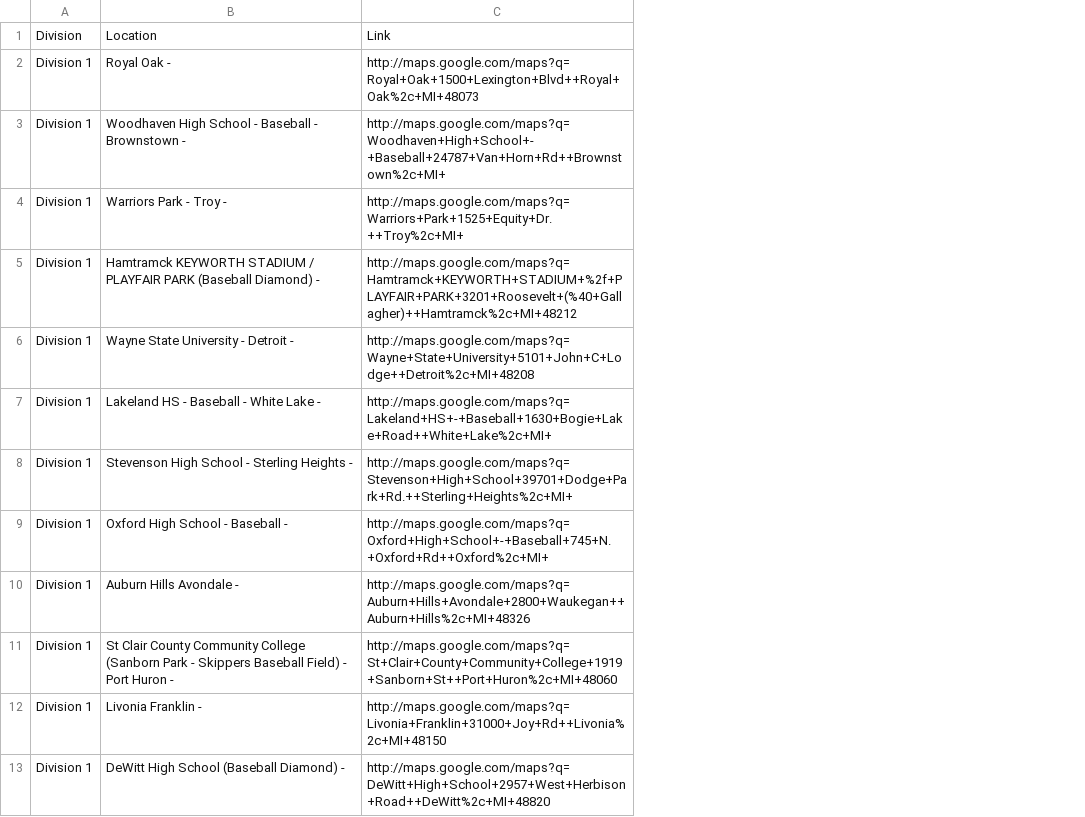
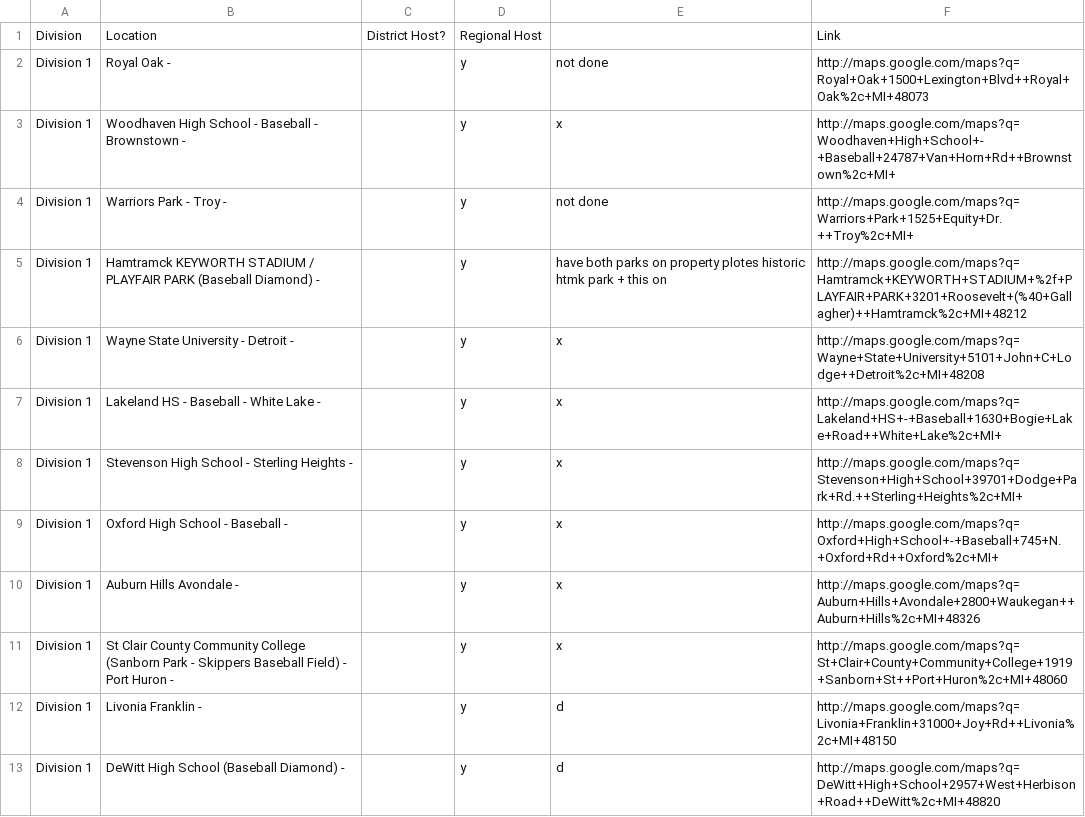
Before and after one commit to JSmith1826/BB_parks, a CSV file: data/2023_regional_hosts.csv, drawn as a sheet; only a part is shown; the diff names each change by its address in the sheet, - before the commit and + after, or states it on an @@ line.

```diff
--- a/data/2023_regional_hosts.csv
+++ b/data/2023_regional_hosts.csv
+column C, row 1: District Host?
+column D, rows 1-13: Regional Host | y | y | y | y | y | y | y | y | y | y | y | y
+column E, rows 2-13: not done | x | not done | have both parks on property plotes historic htmk park + this on | x | x | x | x | x | x | d | d
```
Also changed, not shown: data/district_tournaments.csv, sorted_outlier_fields_need to replot.csv, 10 other files.
